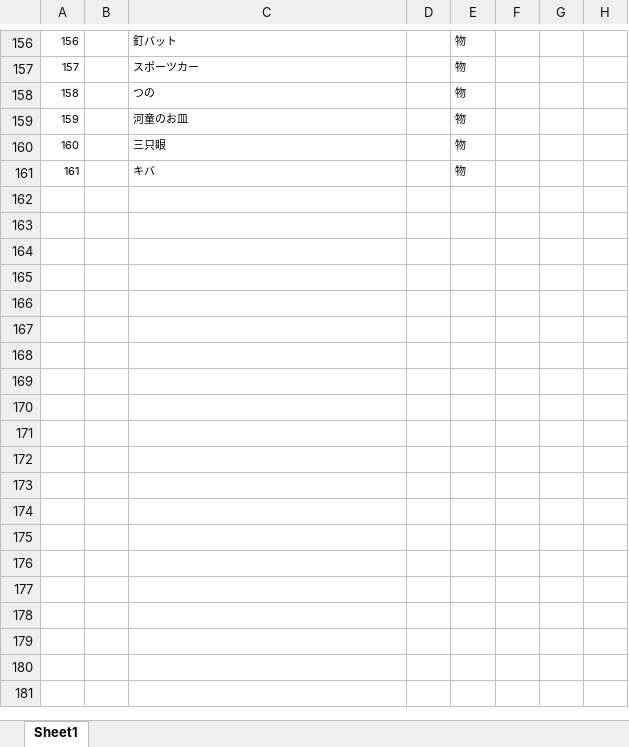
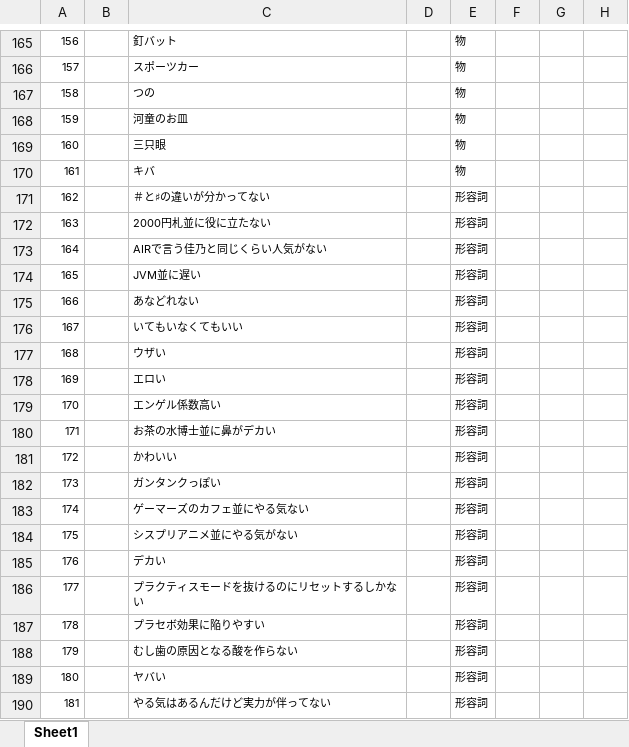
Before and after one commit to ekicyou/emo-gs, an Excel workbook: design/単語集.xlsx, sheet Sheet1, drawn as a sheet; only a part is shown, gaps mark what is left out; values as stored, in another font and other column widths than the file's, no borders; rows hold the shown columns only; the diff covers the shown part only; the diff names each change by its address in the sheet, - before the commit and + after, or states it on an @@ line.

```diff
--- a/design/単語集.xlsx (sheet Sheet1)
+++ b/design/単語集.xlsx (sheet Sheet1)
+row 171: 162 |  | ＃と♯の違いが分かってない |  | 形容詞
+row 172: 163 |  | 2000円札並に役に立たない |  | 形容詞
+row 173: 164 |  | AIRで言う佳乃と同じくらい人気がない |  | 形容詞
+row 174: 165 |  | JVM並に遅い |  | 形容詞
+row 175: 166 |  | あなどれない |  | 形容詞
+row 176: 167 |  | いてもいなくてもいい |  | 形容詞
+row 177: 168 |  | ウザい |  | 形容詞
+row 178: 169 |  | エロい |  | 形容詞
+row 179: 170 |  | エンゲル係数高い |  | 形容詞
+row 180: 171 |  | お茶の水博士並に鼻がデカい |  | 形容詞
+row 181: 172 |  | かわいい |  | 形容詞
+row 182: 173 |  | ガンタンクっぽい |  | 形容詞
+row 183: 174 |  | ゲーマーズのカフェ並にやる気ない |  | 形容詞
+row 184: 175 |  | シスプリアニメ並にやる気がない |  | 形容詞
+row 185: 176 |  | デカい |  | 形容詞
+row 186: 177 |  | プラクティスモードを抜けるのにリセットするしかない |  | 形容詞
+row 187: 178 |  | プラセボ効果に陥りやすい |  | 形容詞
+row 188: 179 |  | むし歯の原因となる酸を作らない |  | 形容詞
+row 189: 180 |  | ヤバい |  | 形容詞
+row 190: 181 |  | やる気はあるんだけど実力が伴ってない |  | 形容詞
```
Also changed, not shown: 116 added rows and 1 edited cell elsewhere in this sheet, 9 other files.
